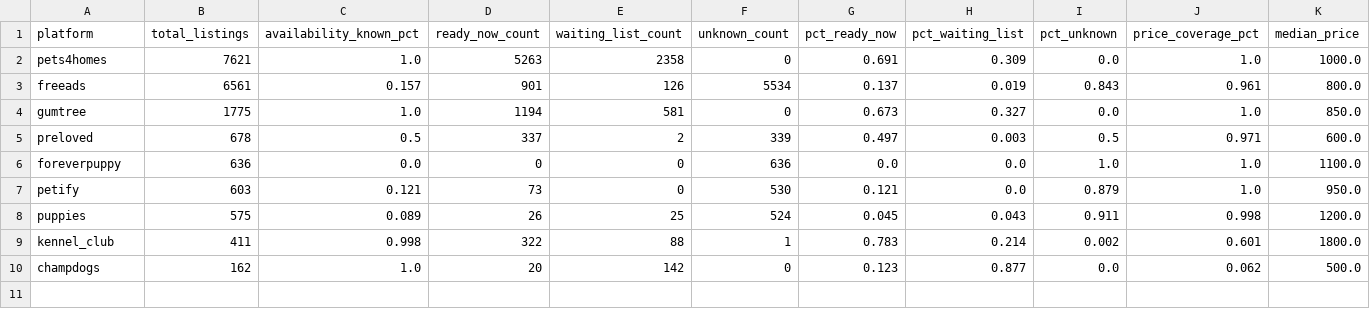
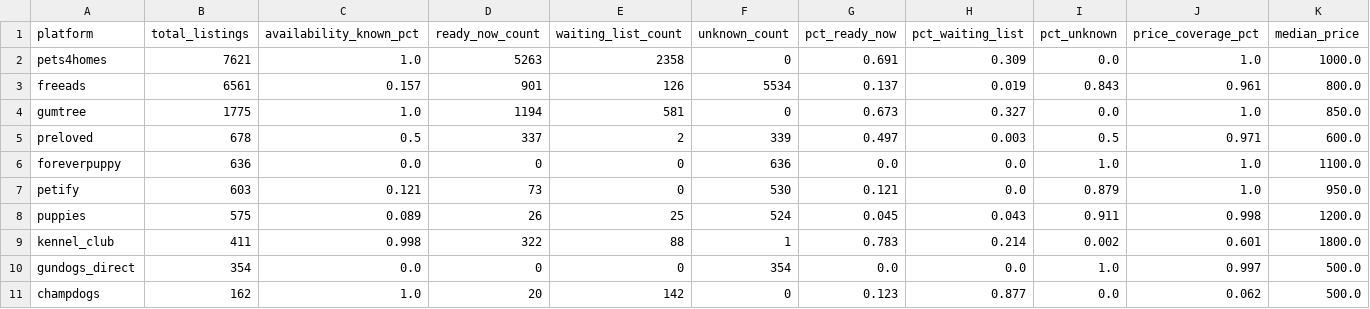
Before and after one commit to kimfaurav/Dog-Market-Clean, a CSV file: output/views/platform_supply_summary.csv, drawn as a sheet; only a part is shown; rows hold the shown columns only; the diff names each change by its address in the sheet, - before the commit and + after, or states it on an @@ line.

```diff
--- a/output/views/platform_supply_summary.csv
+++ b/output/views/platform_supply_summary.csv
+row 10: gundogs_direct | 354 | 0.0 | 0 | 0 | 354 | 0.0 | 0.0 | 1.0 | 0.997 | 500.0
```
Also changed, not shown: 21 other files.
